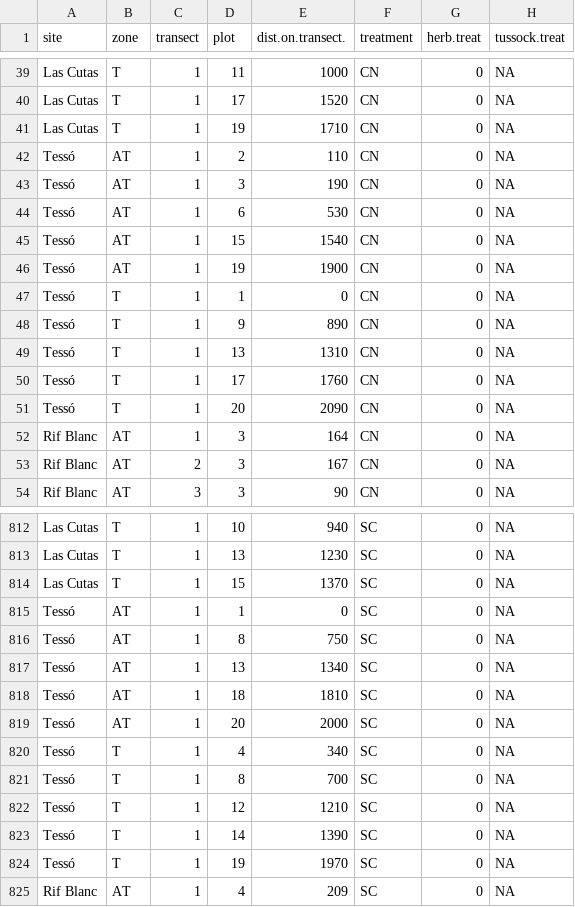
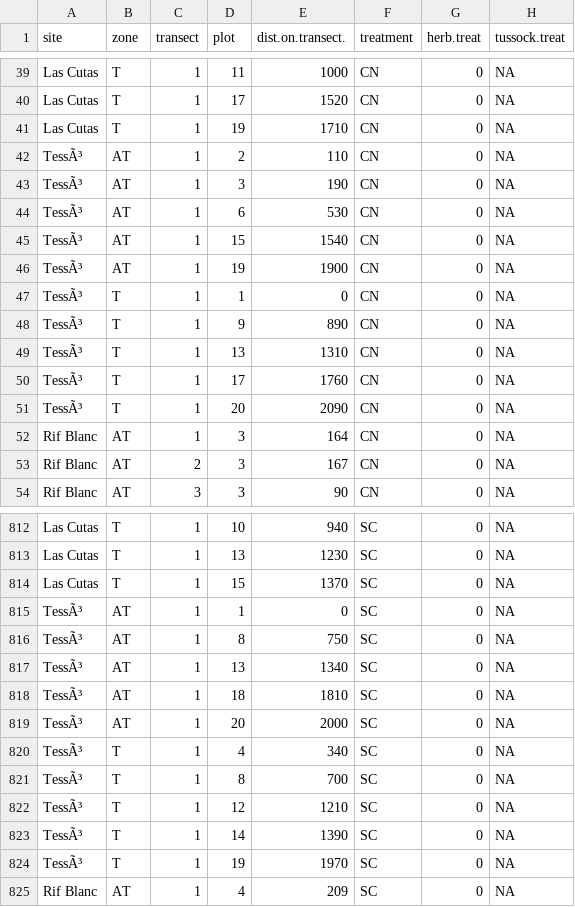
Before and after one commit to qinyugwu/DataSynthesisWorkshop, a CSV file: Data/plotData.csv, drawn as a sheet; only a part is shown, gaps mark what is left out; the diff covers the shown part only; the diff names each change by its address in the sheet, - before the commit and + after, or states it on an @@ line.

Commit message:
converted new excel file to csv

```diff
--- a/Data/plotData.csv
+++ b/Data/plotData.csv
-A42:A51 (site): Tessó
+A42:A51 (site): TessÃ³
-A815:A824 (site): Tessó
+A815:A824 (site): TessÃ³
```
Also changed, not shown: 20 edited cells elsewhere in this file, Data/siteData.csv.
